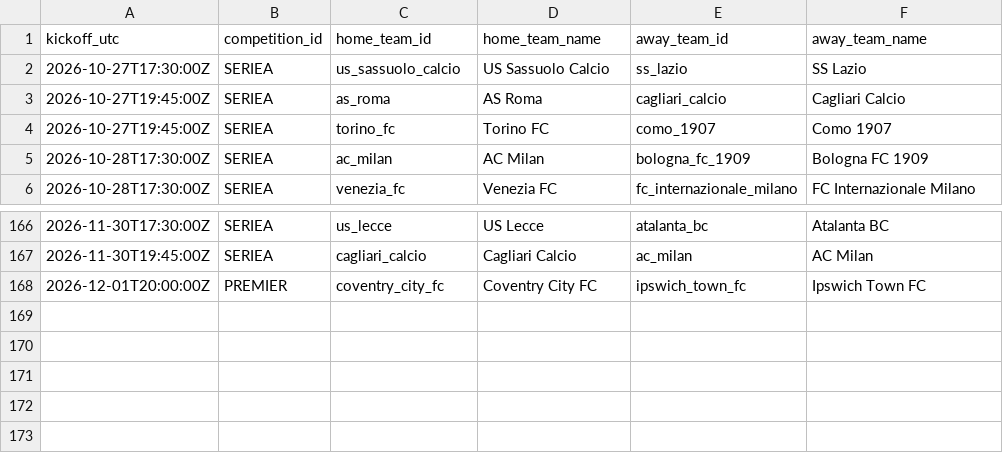
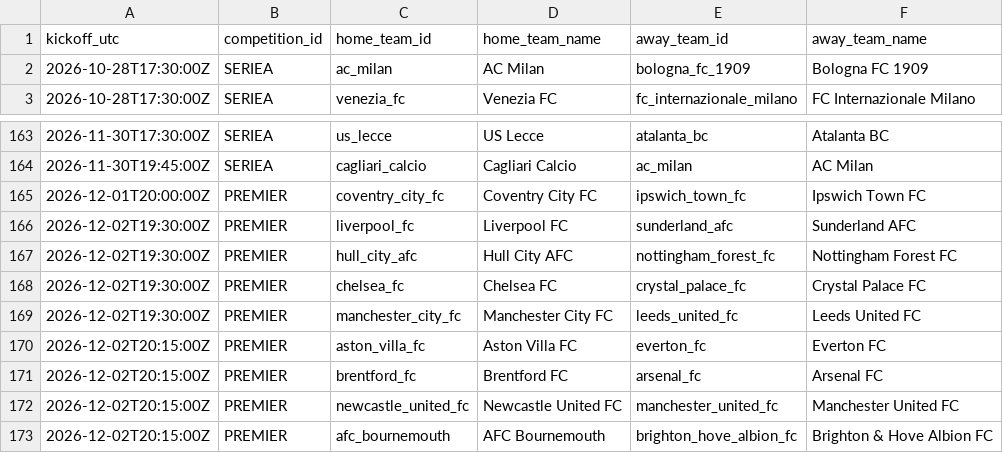
Before and after one commit to alesinho777/botinho777, a CSV file: data/raw/upcoming_fixtures.csv, drawn as a sheet; only a part is shown, gaps mark what is left out.

```diff
--- a/data/raw/upcoming_fixtures.csv
+++ b/data/raw/upcoming_fixtures.csv
@@ -1,5 +1,2 @@
 kickoff_utc,competition_id,home_team_id,home_team_name,away_team_id,away_team_name
-2026-10-27T17:30:00Z,SERIEA,us_sassuolo_calcio,US Sassuolo Calcio,ss_lazio,SS Lazio
-2026-10-27T19:45:00Z,SERIEA,as_roma,AS Roma,cagliari_calcio,Cagliari Calcio
-2026-10-27T19:45:00Z,SERIEA,torino_fc,Torino FC,como_1907,Como 1907
 2026-10-28T17:30:00Z,SERIEA,ac_milan,AC Milan,bologna_fc_1909,Bologna FC 1909
@@ -168 +165,9 @@ kickoff_utc,competition_id,home_team_id,home_team_name,away_team_id,away_team_na
 2026-12-01T20:00:00Z,PREMIER,coventry_city_fc,Coventry City FC,ipswich_town_fc,Ipswich Town FC
+2026-12-02T19:30:00Z,PREMIER,liverpool_fc,Liverpool FC,sunderland_afc,Sunderland AFC
+2026-12-02T19:30:00Z,PREMIER,hull_city_afc,Hull City AFC,nottingham_forest_fc,Nottingham Forest FC
+2026-12-02T19:30:00Z,PREMIER,chelsea_fc,Chelsea FC,crystal_palace_fc,Crystal Palace FC
+2026-12-02T19:30:00Z,PREMIER,manchester_city_fc,Manchester City FC,leeds_united_fc,Leeds United FC
+2026-12-02T20:15:00Z,PREMIER,aston_villa_fc,Aston Villa FC,everton_fc,Everton FC
+2026-12-02T20:15:00Z,PREMIER,brentford_fc,Brentford FC,arsenal_fc,Arsenal FC
+2026-12-02T20:15:00Z,PREMIER,newcastle_united_fc,Newcastle United FC,manchester_united_fc,Manchester United FC
+2026-12-02T20:15:00Z,PREMIER,afc_bournemouth,AFC Bournemouth,brighton_hove_albion_fc,Brighton & Hove Albion FC
```
Also changed, not shown: data/raw/real_matches.csv.
